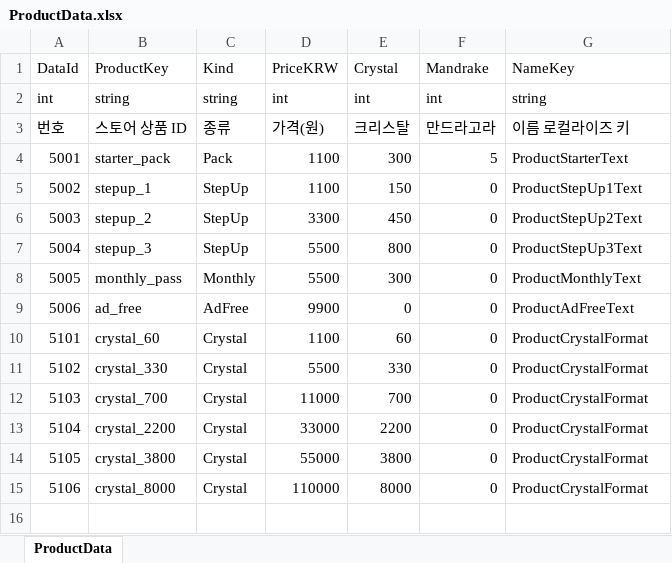
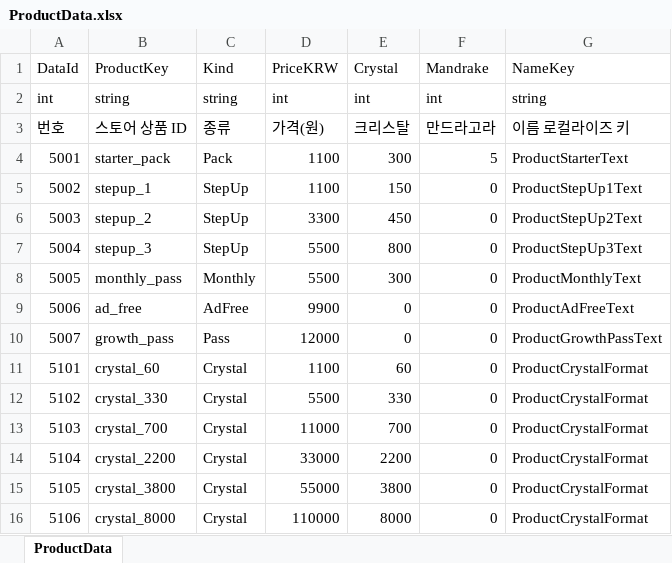
Before and after one commit to DoubleSmiths/RE001, an Excel workbook: Assets/@Resources/Data/Excel/ProductData.xlsx, sheet ProductData, drawn as a sheet; values as stored, in another font and other column widths than the file's, no borders; the diff names each change by its address in the sheet, - before the commit and + after, or states it on an @@ line.

```diff
--- a/Assets/@Resources/Data/Excel/ProductData.xlsx (sheet ProductData)
+++ b/Assets/@Resources/Data/Excel/ProductData.xlsx (sheet ProductData)
+row 10: 5007 | growth_pass | Pass | 12000 | 0 | 0 | ProductGrowthPassText
```
Also changed, not shown: Assets/@Resources/Data/Excel/LocalizationData.xlsx, Assets/@Resources/Data/Excel/MissionData.xlsx, 17 other files.
